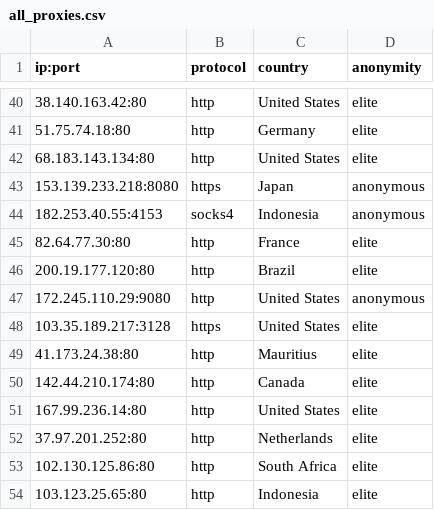
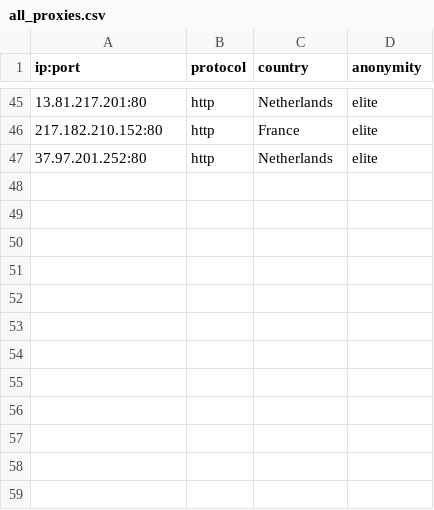
Before and after one commit to NoureddineRmila/daily-free-working-proxies, a CSV file: all_proxies.csv, drawn as a sheet; only a part is shown, gaps mark what is left out; the diff covers the shown part only.

Commit message:
Update proxies list

```diff
--- a/all_proxies.csv
+++ b/all_proxies.csv
@@ -40,15 +45,3 @@ ip:port,protocol,country,anonymity
-38.140.163.42:80,http,United States,elite
-51.75.74.18:80,http,Germany,elite
-68.183.143.134:80,http,United States,elite
-153.139.233.218:8080,https,Japan,anonymous
-182.253.40.55:4153,socks4,Indonesia,anonymous
-82.64.77.30:80,http,France,elite
-200.19.177.120:80,http,Brazil,elite
-172.245.110.29:9080,http,United States,anonymous
-103.35.189.217:3128,https,United States,elite
-41.173.24.38:80,http,Mauritius,elite
-142.44.210.174:80,http,Canada,elite
-167.99.236.14:80,http,United States,elite
+13.81.217.201:80,http,Netherlands,elite
+217.182.210.152:80,http,France,elite
 37.97.201.252:80,http,Netherlands,elite
-102.130.125.86:80,http,South Africa,elite
-103.123.25.65:80,http,Indonesia,elite
```
Also changed, not shown: 10 added rows, 8 removed rows, 18 moved rows and 6 edited cells elsewhere in this file, United States.csv, 11 other files.
